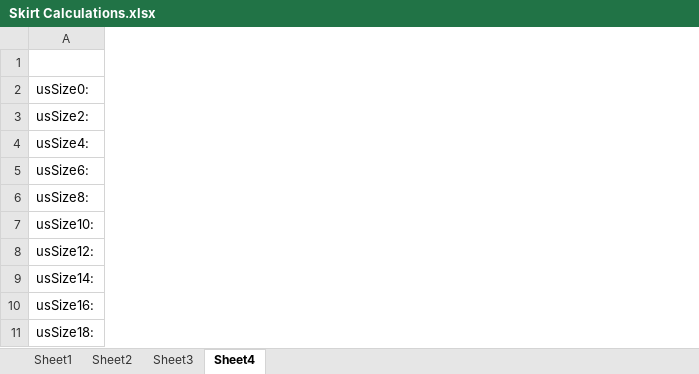
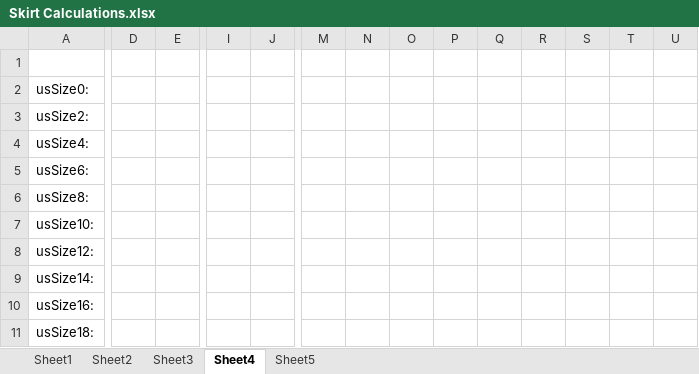
Before and after one commit to joostdecock/core, an Excel workbook: patterns/Beta/PenelopePencilSkirt/Skirt Calculations.xlsx, sheet Sheet4, drawn as a sheet; only a part is shown, gaps mark what is left out; values as stored, in another font and other column widths than the file's, no borders; the diff covers the shown part only; the diff names each change by its address in the sheet, - before the commit and + after, or states it on an @@ line.

```diff
--- a/patterns/Beta/PenelopePencilSkirt/Skirt Calculations.xlsx (sheet Sheet4)
+++ b/patterns/Beta/PenelopePencilSkirt/Skirt Calculations.xlsx (sheet Sheet4)
+sheet tab: Sheet5
+column D, empty
+column E, empty
+column I, empty
+column J, empty
+column M, empty
+column N, empty
+column O, empty
+column P, empty
+column Q, empty
+column R, empty
+column S, empty
+column T, empty
+column U, empty
```
Also changed, not shown: 25 added rows, 9 moved rows and 5 added columns elsewhere in this sheet, formulas that keep their value, 2 other files.
